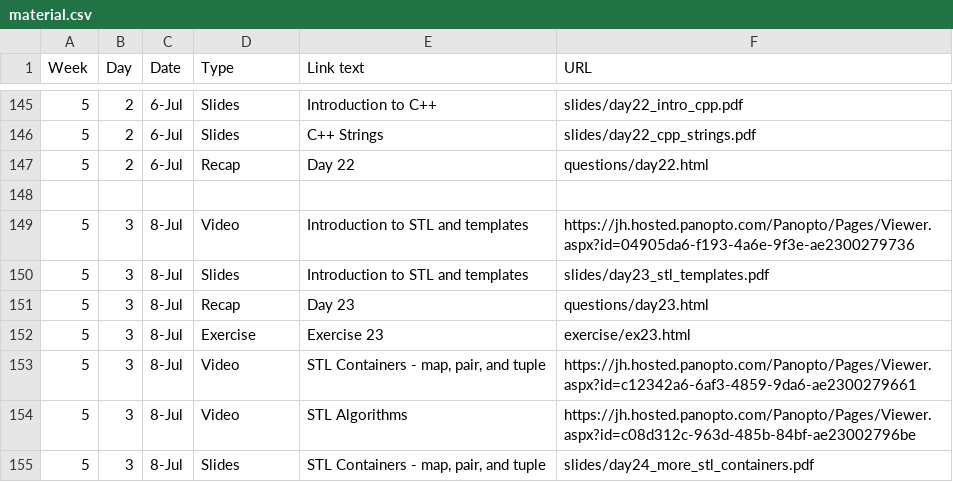
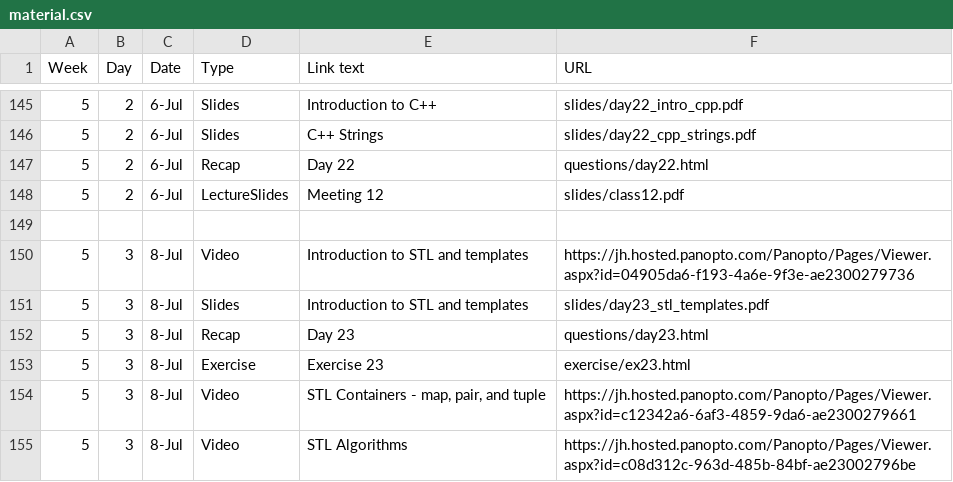
Before and after one commit to jhu-ip/cs220-summer22, a CSV file: material.csv, drawn as a sheet; only a part is shown, gaps mark what is left out; the shorter side is filled out with more unchanged rows.

Commit message:
meeting 12 slides

```diff
--- a/material.csv
+++ b/material.csv
@@ -147,2 +147,3 @@ Week,Day,Date,Type,Link text,URL
 5,2,6-Jul,Recap,Day 22,questions/day22.html
+5,2,6-Jul,LectureSlides,Meeting 12,slides/class12.pdf
 
```
Also changed, not shown: 2 other files.
